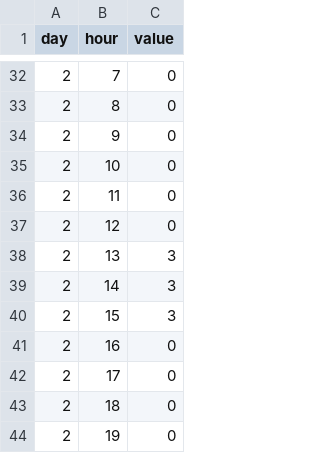
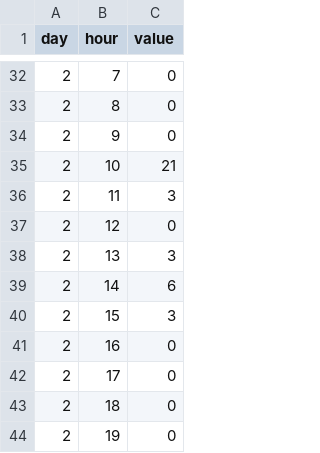
Before and after one commit to osol06/research_log, a TSV file: tsv_data/2.tsv, drawn as a sheet; only a part is shown, gaps mark what is left out.

```diff
--- a/tsv_data/2.tsv
+++ b/tsv_data/2.tsv
@@ -34,7 +34,7 @@ day	hour	value
 2	9	0
-2	10	0
-2	11	0
+2	10	21
+2	11	3
 2	12	0
 2	13	3
-2	14	3
+2	14	6
 2	15	3
```
Also changed, not shown: 3 other files.
